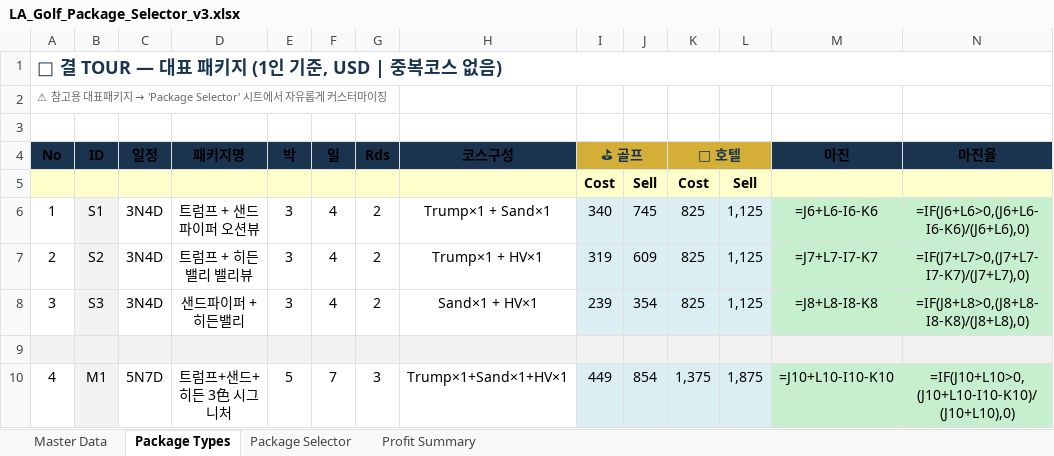
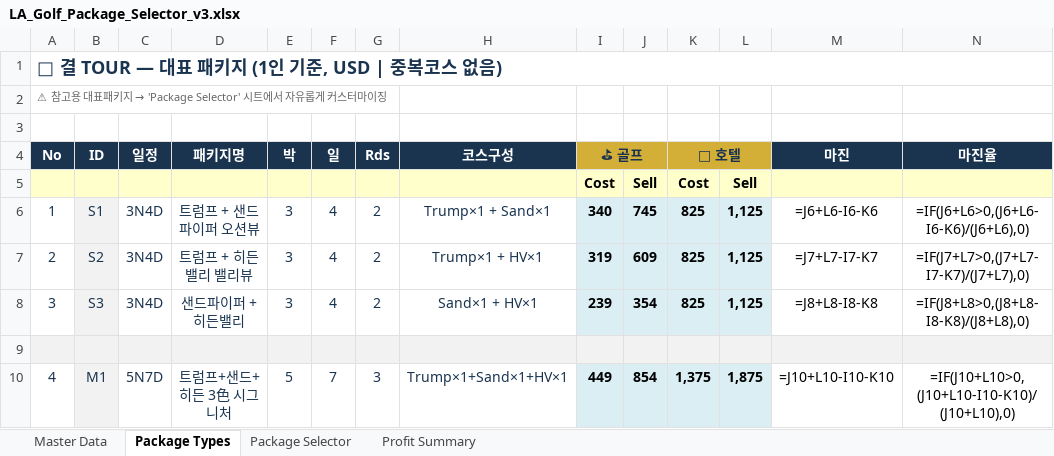
Before and after one commit to heesung2lee/resonateclub.github.io, an Excel workbook: files/LA_Golf_Package_Selector_v3.xlsx, sheet Package Types, drawn as a sheet; values as stored, in another font and other column widths than the file's, no borders; formulas without a stored value are shown as written; the diff names each change by its address in the sheet, - before the commit and + after, or states it on an @@ line.

```diff
--- a/files/LA_Golf_Package_Selector_v3.xlsx (sheet Package Types)
+++ b/files/LA_Golf_Package_Selector_v3.xlsx (sheet Package Types)
-A4:H4 text colour: black
+A4:H4 text colour: #FFFFFF
-J4 fill: #D4AF37
+J4 fill: none
-L4 fill: #D4AF37
+L4 fill: none
-M4:N4 text colour: black
+M4:N4 text colour: #FFFFFF
-A6:H8 text colour: black
+A6:H8 text colour: #1A3450
-I6:L8 bold: off
+I6:L8 bold: on
-M6:N8 fill: #C6EFCE
+M6:N8 fill: none
-A10:H10 text colour: black
+A10:H10 text colour: #1A3450
-I10:L10 bold: off
+I10:L10 bold: on
-M10:N10 fill: #C6EFCE
+M10:N10 fill: none
```
Also changed, not shown: sheet Package Selector, sheet Profit Summary.
